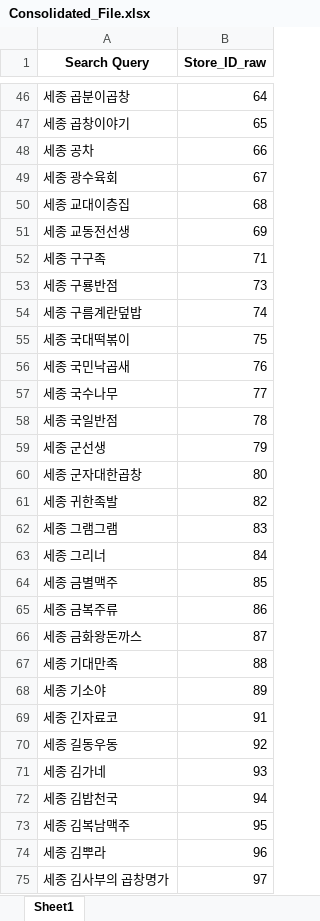
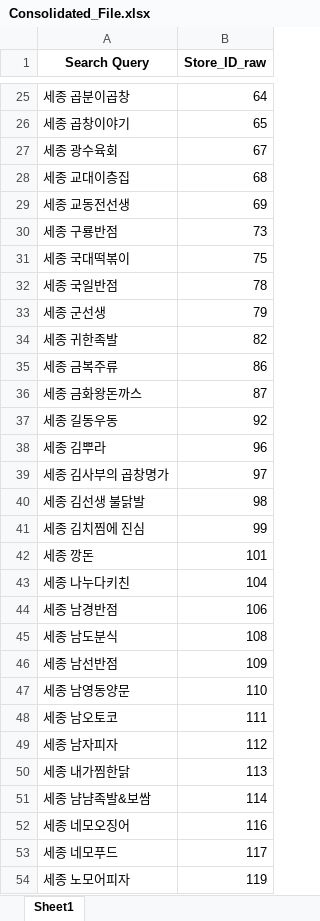
Before and after one commit to uzairabid1/boramProject, an Excel workbook: Consolidated_File.xlsx, sheet Sheet1, drawn as a sheet; only a part is shown, gaps mark what is left out; the shorter side is filled out with more unchanged rows; values as stored, in another font and other column widths than the file's, no borders; the diff covers the shown part only; the diff names each change by its address in the sheet, - before the commit and + after, or states it on an @@ line.

```diff
--- a/Consolidated_File.xlsx (sheet Sheet1)
+++ b/Consolidated_File.xlsx (sheet Sheet1)
-row 48: 세종 공차 | 66
-row 52: 세종 구구족 | 71
-row 54: 세종 구름계란덮밥 | 74
-row 56: 세종 국민낙곱새 | 76
-row 57: 세종 국수나무 | 77
-row 60: 세종 군자대한곱창 | 80
-row 62: 세종 그램그램 | 83
-row 63: 세종 그리너 | 84
-row 64: 세종 금별맥주 | 85
-row 67: 세종 기대만족 | 88
-row 68: 세종 기소야 | 89
-row 69: 세종 긴자료코 | 91
-row 71: 세종 김가네 | 93
-row 72: 세종 김밥천국 | 94
-row 73: 세종 김복남맥주 | 95
```
Also changed, not shown: 169 removed rows elsewhere in this sheet, 3 other files.
